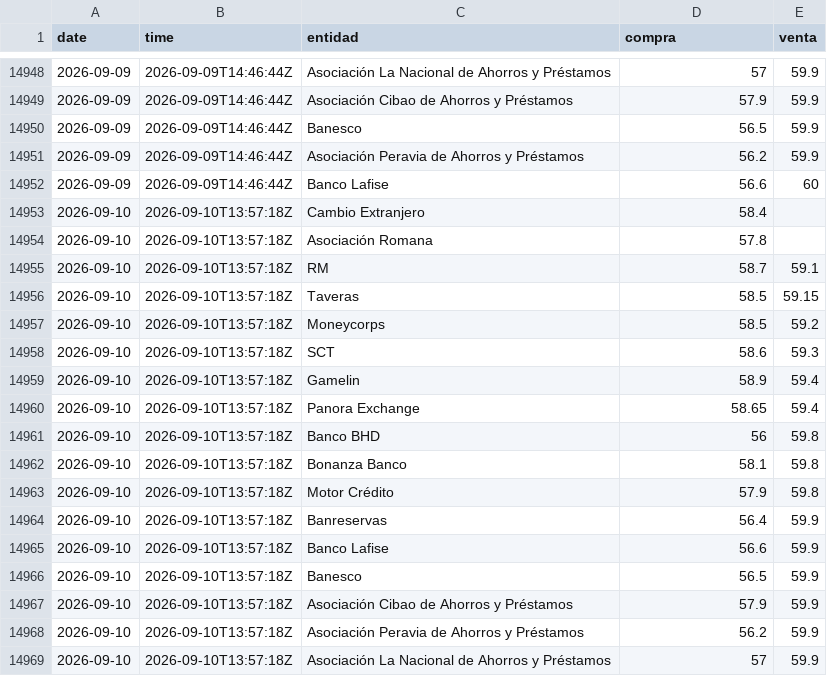
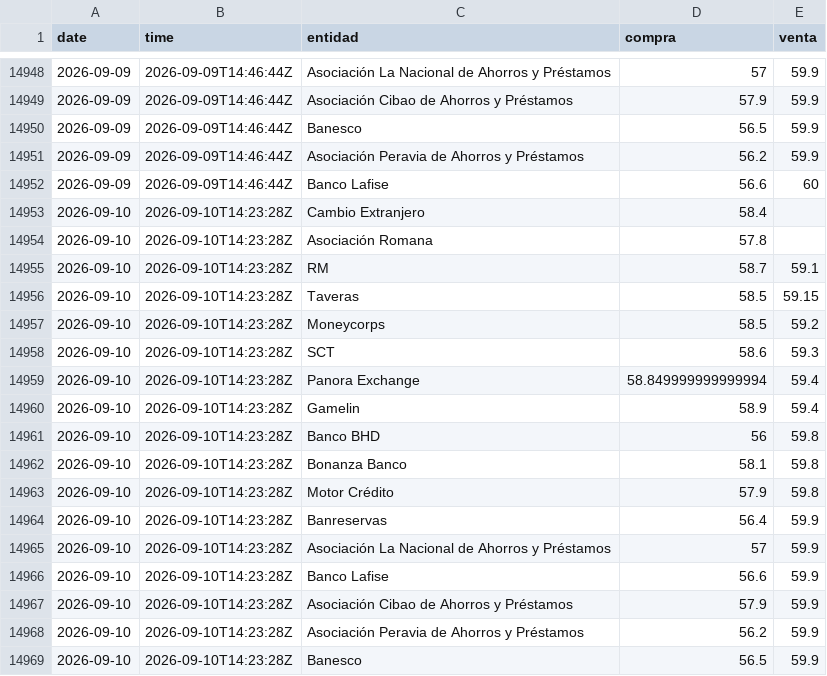
Before and after one commit to albertrosa96/webscraping-tc, a CSV file: data/infodolar/_historico_infodolar.csv, drawn as a sheet; only a part is shown, gaps mark what is left out.

```diff
--- a/data/infodolar/_historico_infodolar.csv
+++ b/data/infodolar/_historico_infodolar.csv
@@ -14952,18 +14952,18 @@ date,time,entidad,compra,venta
 2026-09-09,2026-09-09T14:46:44Z,Banco Lafise,56.6,60
-2026-09-10,2026-09-10T13:57:18Z,Cambio Extranjero,58.4,
-2026-09-10,2026-09-10T13:57:18Z,Asociación Romana,57.8,
-2026-09-10,2026-09-10T13:57:18Z,RM,58.7,59.1
-2026-09-10,2026-09-10T13:57:18Z,Taveras,58.5,59.15
-2026-09-10,2026-09-10T13:57:18Z,Moneycorps,58.5,59.2
-2026-09-10,2026-09-10T13:57:18Z,SCT,58.6,59.3
-2026-09-10,2026-09-10T13:57:18Z,Gamelin,58.9,59.4
-2026-09-10,2026-09-10T13:57:18Z,Panora Exchange,58.65,59.4
-2026-09-10,2026-09-10T13:57:18Z,Banco BHD,56,59.8
-2026-09-10,2026-09-10T13:57:18Z,Bonanza Banco,58.1,59.8
-2026-09-10,2026-09-10T13:57:18Z,Motor Crédito,57.9,59.8
-2026-09-10,2026-09-10T13:57:18Z,Banreservas,56.4,59.9
-2026-09-10,2026-09-10T13:57:18Z,Banco Lafise,56.6,59.9
-2026-09-10,2026-09-10T13:57:18Z,Banesco,56.5,59.9
-2026-09-10,2026-09-10T13:57:18Z,Asociación Cibao de Ahorros y Préstamos,57.9,59.9
-2026-09-10,2026-09-10T13:57:18Z,Asociación Peravia de Ahorros y Préstamos,56.2,59.9
-2026-09-10,2026-09-10T13:57:18Z,Asociación La Nacional de Ahorros y Préstamos,57,59.9
+2026-09-10,2026-09-10T14:23:28Z,Cambio Extranjero,58.4,
+2026-09-10,2026-09-10T14:23:28Z,Asociación Romana,57.8,
+2026-09-10,2026-09-10T14:23:28Z,RM,58.7,59.1
+2026-09-10,2026-09-10T14:23:28Z,Taveras,58.5,59.15
+2026-09-10,2026-09-10T14:23:28Z,Moneycorps,58.5,59.2
+2026-09-10,2026-09-10T14:23:28Z,SCT,58.6,59.3
+2026-09-10,2026-09-10T14:23:28Z,Panora Exchange,58.849999999999994,59.4
+2026-09-10,2026-09-10T14:23:28Z,Gamelin,58.9,59.4
+2026-09-10,2026-09-10T14:23:28Z,Banco BHD,56,59.8
+2026-09-10,2026-09-10T14:23:28Z,Bonanza Banco,58.1,59.8
+2026-09-10,2026-09-10T14:23:28Z,Motor Crédito,57.9,59.8
+2026-09-10,2026-09-10T14:23:28Z,Banreservas,56.4,59.9
+2026-09-10,2026-09-10T14:23:28Z,Asociación La Nacional de Ahorros y Préstamos,57,59.9
+2026-09-10,2026-09-10T14:23:28Z,Banco Lafise,56.6,59.9
+2026-09-10,2026-09-10T14:23:28Z,Asociación Cibao de Ahorros y Préstamos,57.9,59.9
+2026-09-10,2026-09-10T14:23:28Z,Asociación Peravia de Ahorros y Préstamos,56.2,59.9
+2026-09-10,2026-09-10T14:23:28Z,Banesco,56.5,59.9
```
Also changed, not shown: data/from_banks/_historico_from_banks.csv, data/from_banks/csv/2026-09-10.csv, 7 other files.
